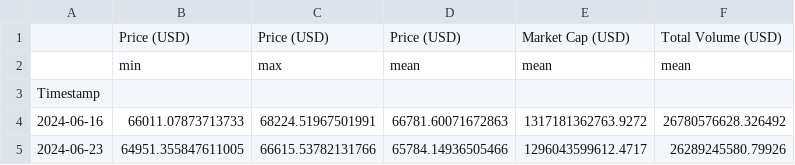
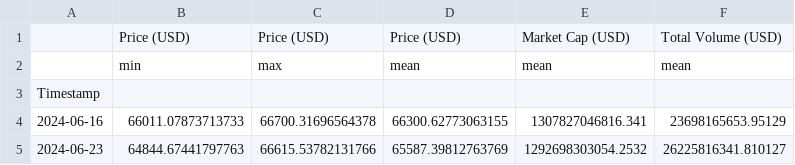
Before and after one commit to giladAlboher/pandas_-project, a CSV file: data/weekly_statistics.csv, drawn as a sheet.

```diff
--- a/data/weekly_statistics.csv
+++ b/data/weekly_statistics.csv
@@ -3,3 +3,3 @@
 Timestamp,,,,,
-2024-06-16,66011.07873713733,68224.51967501991,66781.60071672863,1317181362763.9272,26780576628.326492
-2024-06-23,64951.355847611005,66615.53782131766,65784.14936505466,1296043599612.4717,26289245580.79926
+2024-06-16,66011.07873713733,66700.31696564378,66300.62773063155,1307827046816.341,23698165653.95129
+2024-06-23,64844.67441797763,66615.53782131766,65587.39812763769,1292698303054.2532,26225816341.810127
```
Also changed, not shown: data/bitcoin_prices_week.csv, 1 other file.
